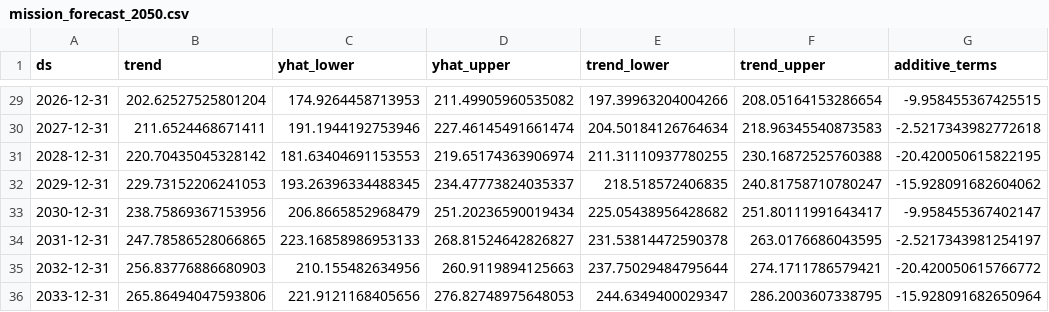
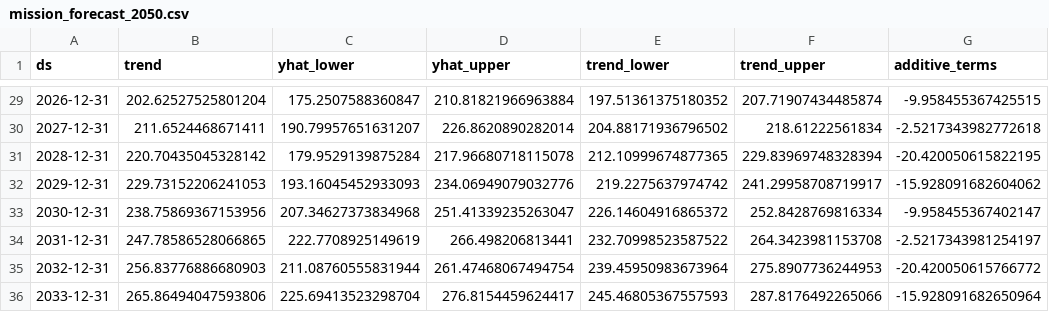
Before and after one commit to tinpham1/Project-4, a CSV file: Prophet_Space_Forecast/Resources/mission_forecast_2050.csv, drawn as a sheet; only a part is shown, gaps mark what is left out; the diff covers the shown part only; the diff names each change by its address in the sheet, - before the commit and + after, or states it on an @@ line.

```diff
--- a/Prophet_Space_Forecast/Resources/mission_forecast_2050.csv
+++ b/Prophet_Space_Forecast/Resources/mission_forecast_2050.csv
-C29 (yhat_lower): 174.9264458713953
+C29 (yhat_lower): 175.2507588360847
-D29 (yhat_upper): 211.49905960535082
+D29 (yhat_upper): 210.81821966963884
-E29 (trend_lower): 197.39963204004266
+E29 (trend_lower): 197.51361375180352
-F29 (trend_upper): 208.05164153286654
+F29 (trend_upper): 207.71907434485874
-C30 (yhat_lower): 191.1944192753946
+C30 (yhat_lower): 190.79957651631207
-D30 (yhat_upper): 227.46145491661474
+D30 (yhat_upper): 226.8620890282014
-E30 (trend_lower): 204.50184126764634
+E30 (trend_lower): 204.88171936796502
-F30 (trend_upper): 218.96345540873583
+F30 (trend_upper): 218.61222561834
-C31 (yhat_lower): 181.63404691153553
+C31 (yhat_lower): 179.9529139875284
-D31 (yhat_upper): 219.65174363906974
+D31 (yhat_upper): 217.96680718115078
-E31 (trend_lower): 211.31110937780255
+E31 (trend_lower): 212.10999674877365
-F31 (trend_upper): 230.16872525760388
+F31 (trend_upper): 229.83969748328394
-C32 (yhat_lower): 193.26396334488345
+C32 (yhat_lower): 193.16045452933093
-D32 (yhat_upper): 234.47773824035337
+D32 (yhat_upper): 234.06949079032776
-E32 (trend_lower): 218.518572406835
+E32 (trend_lower): 219.2275637974742
-F32 (trend_upper): 240.81758710780247
+F32 (trend_upper): 241.29958708719917
-C33 (yhat_lower): 206.8665852968479
+C33 (yhat_lower): 207.34627373834968
-D33 (yhat_upper): 251.20236590019434
+D33 (yhat_upper): 251.41339235263047
-E33 (trend_lower): 225.05438956428682
+E33 (trend_lower): 226.14604916865372
-F33 (trend_upper): 251.80111991643417
+F33 (trend_upper): 252.8428769816334
-C34 (yhat_lower): 223.16858986953133
+C34 (yhat_lower): 222.7708925149619
-D34 (yhat_upper): 268.81524642826827
+D34 (yhat_upper): 266.498206813441
-E34 (trend_lower): 231.53814472590378
+E34 (trend_lower): 232.70998523587522
-F34 (trend_upper): 263.0176686043595
+F34 (trend_upper): 264.3423981153708
-C35 (yhat_lower): 210.155482634956
+C35 (yhat_lower): 211.08760555831944
-D35 (yhat_upper): 260.9119894125663
+D35 (yhat_upper): 261.47468067494754
-E35 (trend_lower): 237.75029484795644
+E35 (trend_lower): 239.45950983673964
-F35 (trend_upper): 274.1711786579421
+F35 (trend_upper): 275.8907736244953
-C36 (yhat_lower): 221.9121168405656
+C36 (yhat_lower): 225.69413523298704
-D36 (yhat_upper): 276.82748975648053
+D36 (yhat_upper): 276.8154459624417
-E36 (trend_lower): 244.6349400029347
+E36 (trend_lower): 245.46805367557593
-F36 (trend_upper): 286.2003607338795
+F36 (trend_upper): 287.8176492265066
```
Also changed, not shown: 126 edited cells elsewhere in this file, 1 other file.
